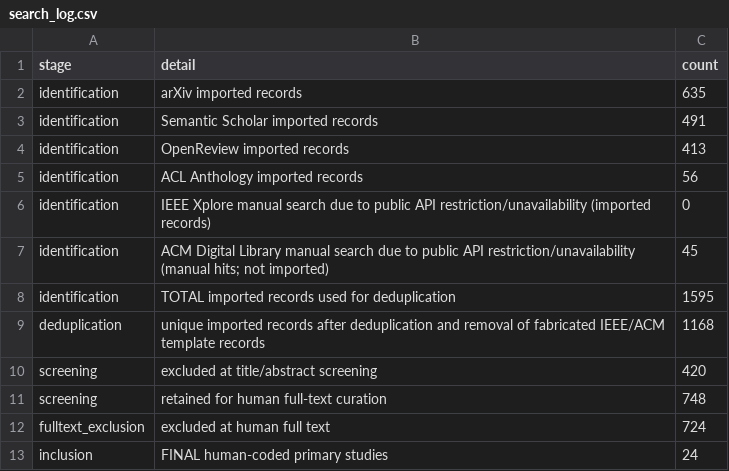
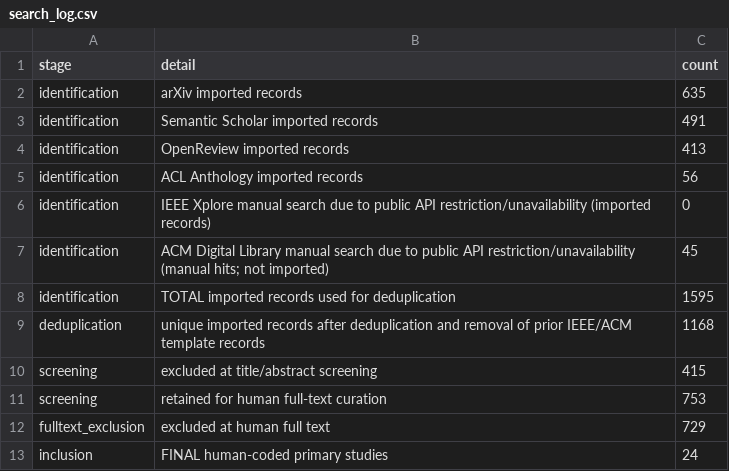
Before and after one commit to Abhijit85/Self_Trajectory_DLM, a CSV file: repro_kit/extraction/search_log.csv, drawn as a sheet.

```diff
--- a/repro_kit/extraction/search_log.csv
+++ b/repro_kit/extraction/search_log.csv
@@ -8,6 +8,6 @@ identification,ACM Digital Library manual search due to public API restriction/u
 identification,TOTAL imported records used for deduplication,1595
-deduplication,unique imported records after deduplication and removal of fabricated IEEE/ACM template records,1168
-screening,excluded at title/abstract screening,420
-screening,retained for human full-text curation,748
-fulltext_exclusion,excluded at human full text,724
+deduplication,unique imported records after deduplication and removal of prior IEEE/ACM template records,1168
+screening,excluded at title/abstract screening,415
+screening,retained for human full-text curation,753
+fulltext_exclusion,excluded at human full text,729
 inclusion,FINAL human-coded primary studies,24
```
Also changed, not shown: repro_kit/extraction/extraction_matrix.csv, 4 other files.
